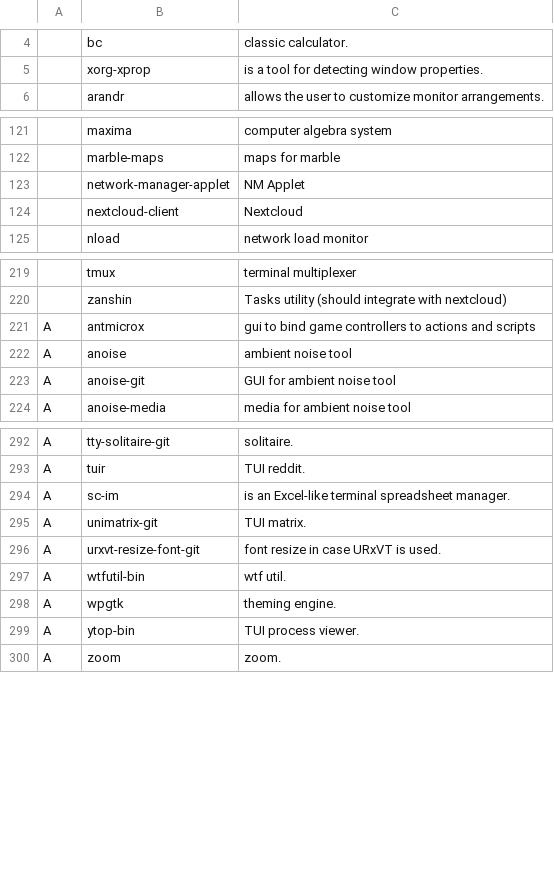
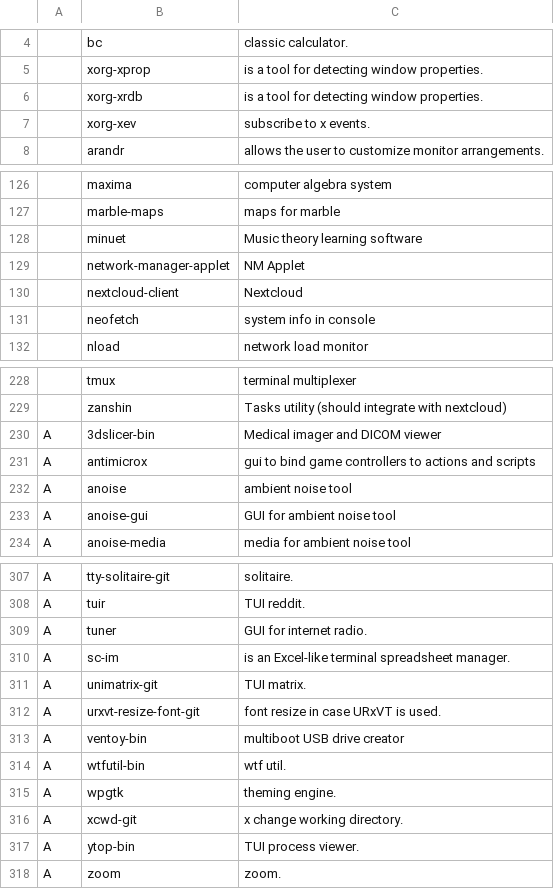
Before and after one commit to GideonWolfe/arch-bootstrap, a CSV file: progs.csv, drawn as a sheet; only a part is shown, gaps mark what is left out; the diff covers the shown part only.

```diff
--- a/progs.csv
+++ b/progs.csv
@@ -5,2 +5,4 @@
 ,xorg-xprop,"is a tool for detecting window properties."
+,xorg-xrdb,"is a tool for detecting window properties."
+,xorg-xev,"subscribe to x events."
 ,arandr,"allows the user to customize monitor arrangements."
@@ -122,4 +127,6 @@
 ,marble-maps,"maps for marble"
+,minuet,"Music theory learning software"
 ,network-manager-applet,"NM Applet"
 ,nextcloud-client,"Nextcloud"
+,neofetch,"system info in console"
 ,nload,"network load monitor"
@@ -220,5 +229,6 @@
 ,zanshin,"Tasks utility (should integrate with nextcloud)"
-A,antmicrox,"gui to bind game controllers to actions and scripts"
+A,3dslicer-bin,"Medical imager and DICOM viewer"
+A,antimicrox,"gui to bind game controllers to actions and scripts"
 A,anoise,"ambient noise tool"
-A,anoise-git,"GUI for ambient noise tool"
+A,anoise-gui,"GUI for ambient noise tool"
 A,anoise-media,"media for ambient noise tool"
@@ -293,2 +308,3 @@ A,tty-solitaire-git,"solitaire."
 A,tuir,"TUI reddit."
+A,tuner,"GUI for internet radio."
 A,sc-im,"is an Excel-like terminal spreadsheet manager."
@@ -296,4 +312,6 @@ A,unimatrix-git,"TUI matrix."
 A,urxvt-resize-font-git,"font resize in case URxVT is used."
+A,ventoy-bin,"multiboot USB drive creator"
 A,wtfutil-bin,"wtf util."
 A,wpgtk,"theming engine."
+A,xcwd-git,"x change working directory."
 A,ytop-bin,"TUI process viewer."
```
Also changed, not shown: 15 added rows, 5 removed rows and 3 edited cells elsewhere in this file.
